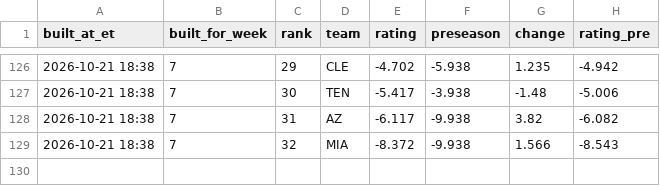
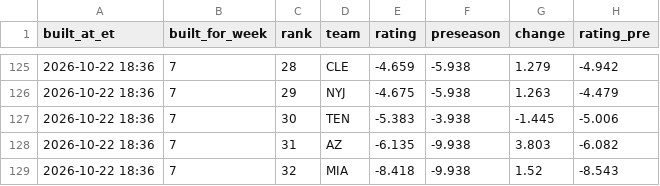
Before and after one commit to dprouty042/survivor, a CSV file: data/power_rankings_history.csv, drawn as a sheet; only a part is shown, gaps mark what is left out; the diff covers the shown part only.

```diff
--- a/data/power_rankings_history.csv
+++ b/data/power_rankings_history.csv
@@ -126,4 +125,5 @@ built_at_et,built_for_week,rank,team,rating,preseason,change,rating_pre
-2026-10-21 18:38,7,29,CLE,-4.702,-5.938,1.235,-4.942
-2026-10-21 18:38,7,30,TEN,-5.417,-3.938,-1.48,-5.006
-2026-10-21 18:38,7,31,AZ,-6.117,-9.938,3.82,-6.082
-2026-10-21 18:38,7,32,MIA,-8.372,-9.938,1.566,-8.543
+2026-10-22 18:36,7,28,CLE,-4.659,-5.938,1.279,-4.942
+2026-10-22 18:36,7,29,NYJ,-4.675,-5.938,1.263,-4.479
+2026-10-22 18:36,7,30,TEN,-5.383,-3.938,-1.445,-5.006
+2026-10-22 18:36,7,31,AZ,-6.135,-9.938,3.803,-6.082
+2026-10-22 18:36,7,32,MIA,-8.418,-9.938,1.52,-8.543
```
Also changed, not shown: 4 added rows, 5 removed rows and 73 edited cells elsewhere in this file, data/line_snapshots.csv, data/power_rankings.csv, 8 other files.
